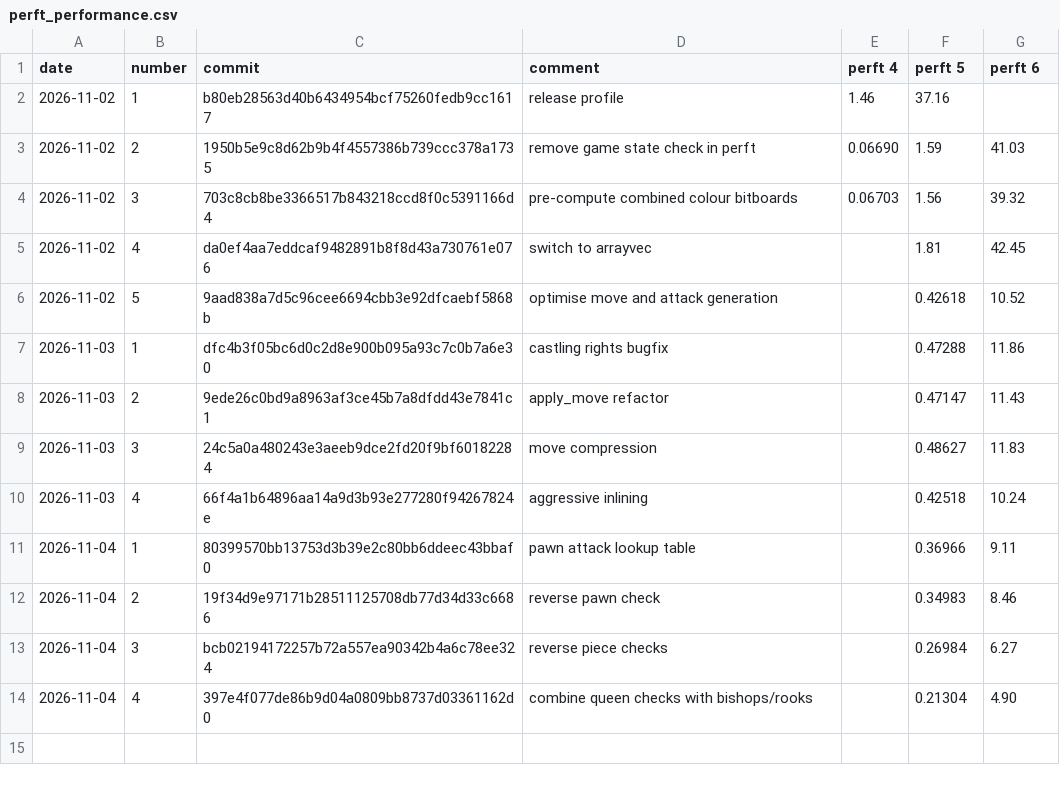
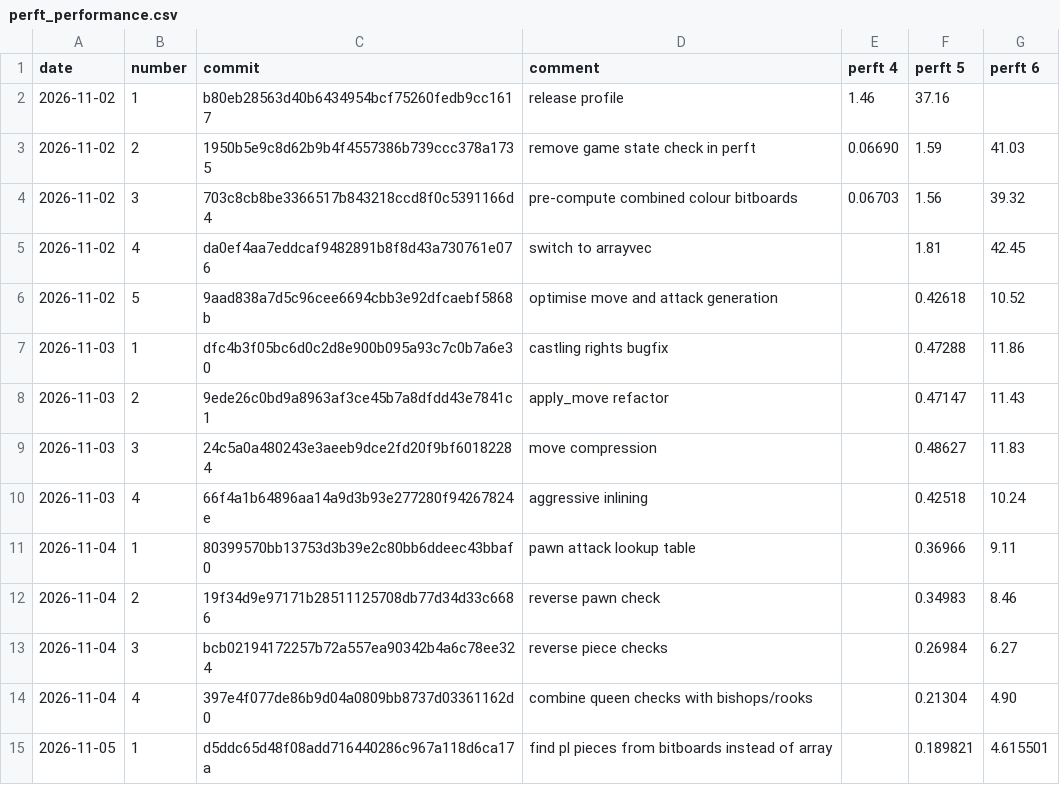
Before and after one commit to JoelvanIngen/robocor-rs, a CSV file: docs/perft_performance.csv, drawn as a sheet; the diff names each change by its address in the sheet, - before the commit and + after, or states it on an @@ line.

Commit message:
docs: update performance

```diff
--- a/docs/perft_performance.csv
+++ b/docs/perft_performance.csv
+row 15: 2026-11-05 | 1 | d5ddc65d48f08add716440286c967a118d6ca17a | find pl pieces from bitboards instead of array |  | 0.189821 | 4.615501
```
